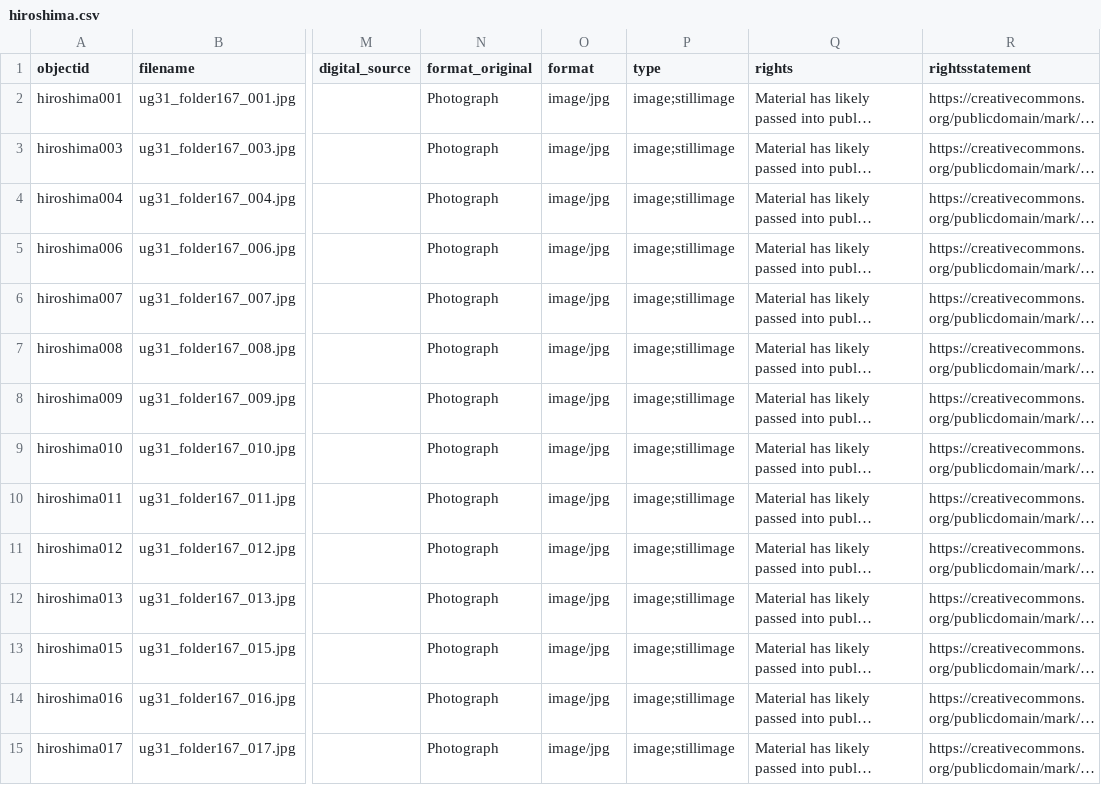
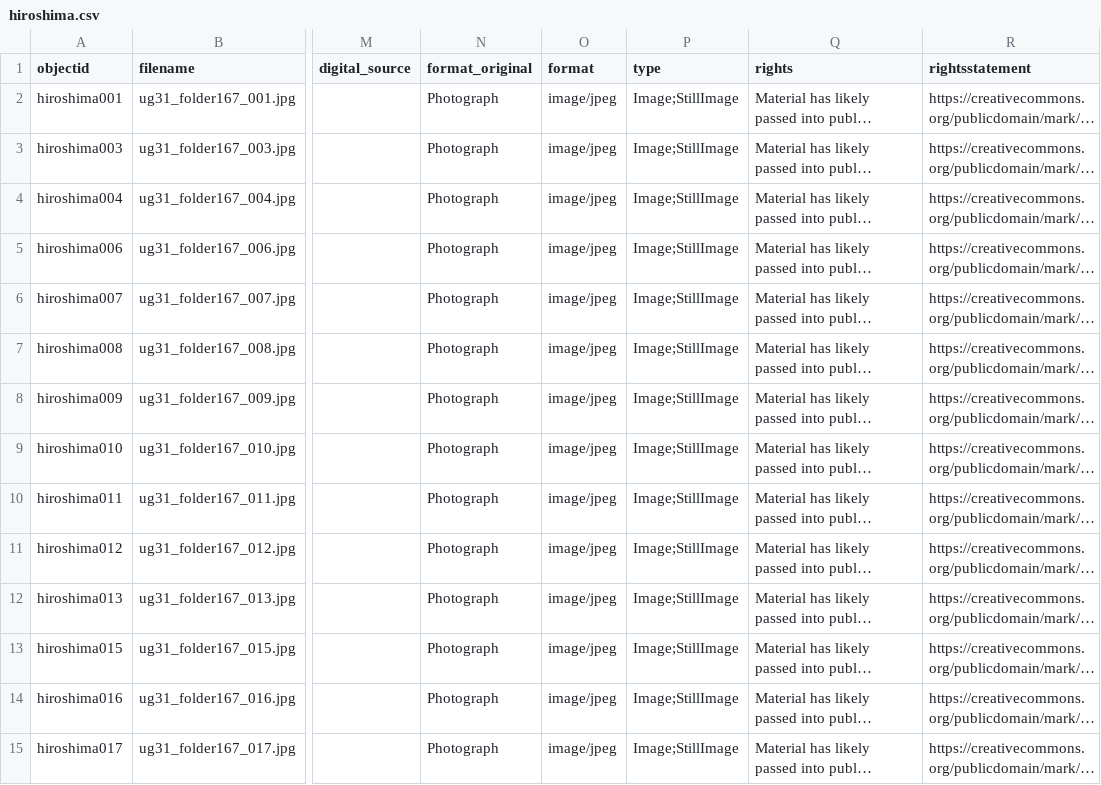
Before and after one commit to uidaholib/base-digital-collections-template, a CSV file: _data/hiroshima.csv, drawn as a sheet; only a part is shown, gaps mark what is left out; long unchanged cells end in …; the diff covers the shown part only; the diff names each change by its address in the sheet, - before the commit and + after, or states it on an @@ line.

Commit message:
standardize metadata type, format fields

```diff
--- a/_data/hiroshima.csv
+++ b/_data/hiroshima.csv
-O2:O15 (format): image/jpg
+O2:O15 (format): image/jpeg
-P2:P15 (type): image;stillimage
+P2:P15 (type): Image;StillImage
```
Also changed, not shown: 117 edited cells elsewhere in this file.
